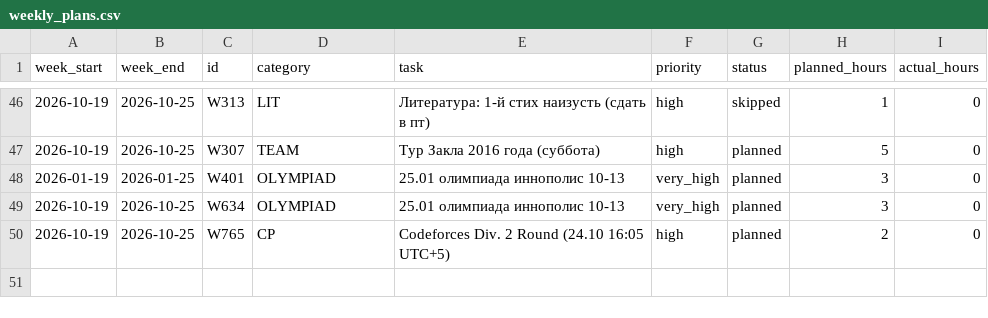
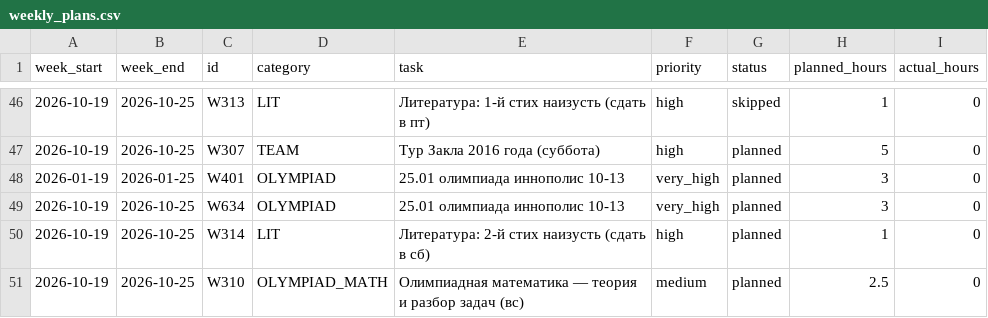
Before and after one commit to ponponin/dashboard, a CSV file: data/weekly_plans.csv, drawn as a sheet; only a part is shown, gaps mark what is left out.

Commit message:
Auto-commit changes from dashboard (12:39:41): data/weekly_plans.csv

```diff
--- a/data/weekly_plans.csv
+++ b/data/weekly_plans.csv
@@ -49,2 +49,3 @@ week_start,week_end,id,category,task,priority,status,planned_hours,actual_hours
 2026-10-19,2026-10-25,W634,OLYMPIAD,25.01 олимпиада иннополис 10-13,very_high,planned,3,0
-2026-10-19,2026-10-25,W765,CP,Codeforces Div. 2 Round (24.10 16:05 UTC+5),high,planned,2,0
+2026-10-19,2026-10-25,W314,LIT,Литература: 2-й стих наизусть (сдать в сб),high,planned,1,0
+2026-10-19,2026-10-25,W310,OLYMPIAD_MATH,Олимпиадная математика — теория и разбор задач (вс),medium,planned,2.5,0
```
